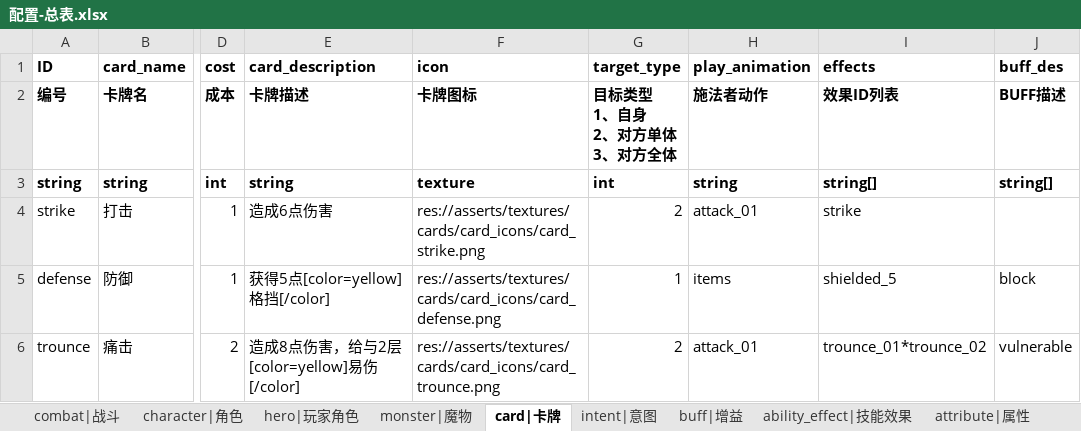
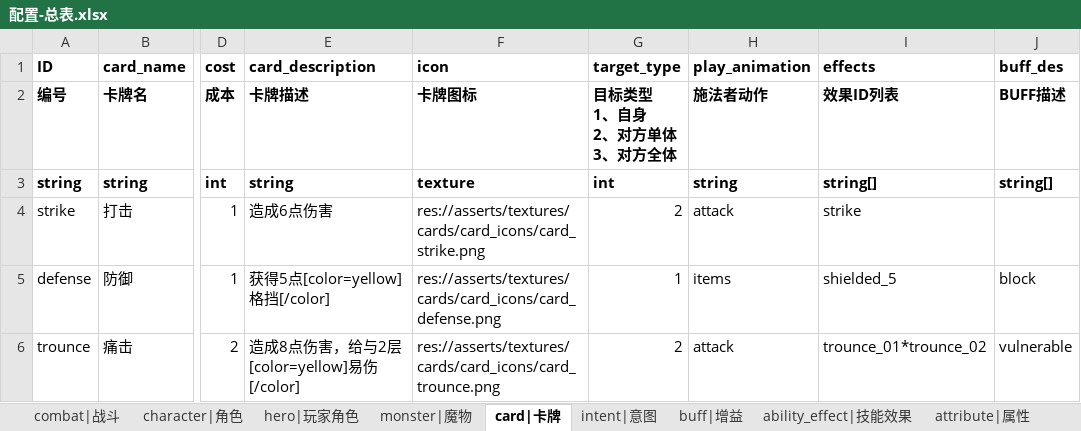
Before and after one commit to Liweimin0512/projectSX, an Excel workbook: xlsdir/配置-总表.xlsx, sheet card|卡牌, drawn as a sheet; only a part is shown, gaps mark what is left out; values as stored, in another font and other column widths than the file's, no borders; the diff names each change by its address in the sheet, - before the commit and + after, or states it on an @@ line.

```diff
--- a/xlsdir/配置-总表.xlsx (sheet card|卡牌)
+++ b/xlsdir/配置-总表.xlsx (sheet card|卡牌)
-H4 (play_animation): attack_01
+H4 (play_animation): attack
-H6 (play_animation): attack_01
+H6 (play_animation): attack
```
Also changed, not shown: 24 other files.
